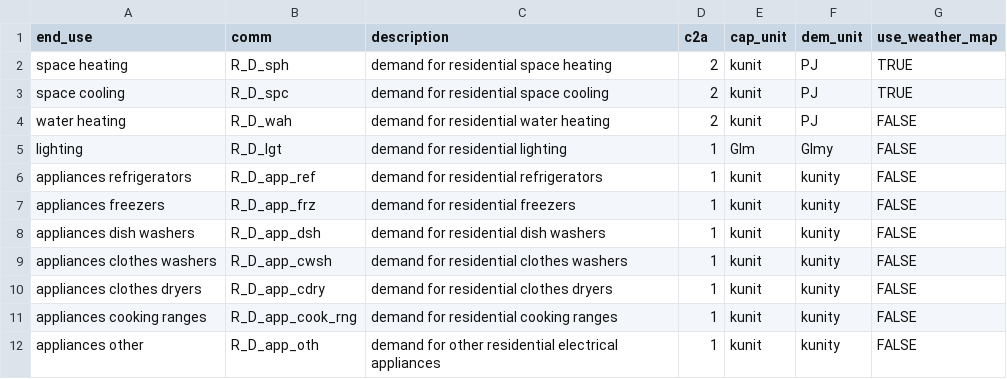
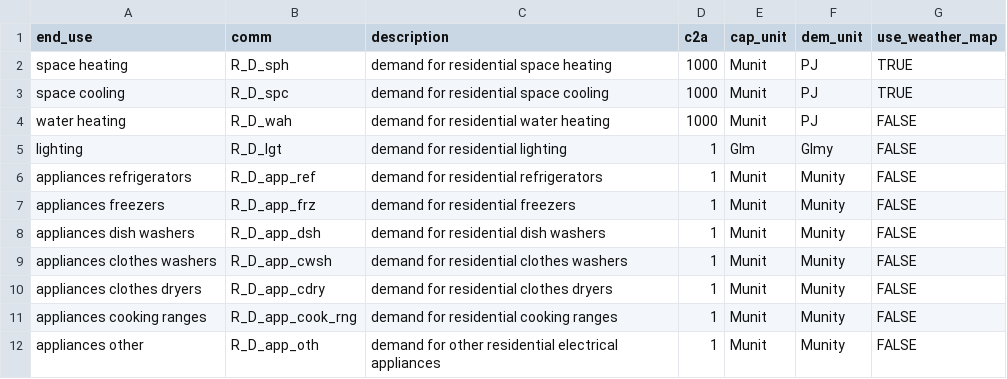
Before and after one commit to idelder/canoe-residential, a CSV file: input_files/end_use_demands.csv, drawn as a sheet.

Commit message:
Switch to Munit, fix existing capacities, fix limitACF

```diff
--- a/input_files/end_use_demands.csv
+++ b/input_files/end_use_demands.csv
@@ -1,12 +1,12 @@
 end_use,comm,description,c2a,cap_unit,dem_unit,use_weather_map
-space heating,R_D_sph,demand for residential space heating,2,kunit,PJ,TRUE
-space cooling,R_D_spc,demand for residential space cooling,2,kunit,PJ,TRUE
-water heating,R_D_wah,demand for residential water heating,2,kunit,PJ,FALSE
+space heating,R_D_sph,demand for residential space heating,1000,Munit,PJ,TRUE
+space cooling,R_D_spc,demand for residential space cooling,1000,Munit,PJ,TRUE
+water heating,R_D_wah,demand for residential water heating,1000,Munit,PJ,FALSE
 lighting,R_D_lgt,demand for residential lighting,1,Glm,Glmy,FALSE
-appliances refrigerators,R_D_app_ref,demand for residential refrigerators,1,kunit,kunity,FALSE
-appliances freezers,R_D_app_frz,demand for residential freezers,1,kunit,kunity,FALSE
-appliances dish washers,R_D_app_dsh,demand for residential dish washers,1,kunit,kunity,FALSE
-appliances clothes washers,R_D_app_cwsh,demand for residential clothes washers,1,kunit,kunity,FALSE
-appliances clothes dryers,R_D_app_cdry,demand for residential clothes dryers,1,kunit,kunity,FALSE
-appliances cooking ranges,R_D_app_cook_rng,demand for residential cooking ranges,1,kunit,kunity,FALSE
-appliances other,R_D_app_oth,demand for other residential electrical appliances,1,kunit,kunity,FALSE
+appliances refrigerators,R_D_app_ref,demand for residential refrigerators,1,Munit,Munity,FALSE
+appliances freezers,R_D_app_frz,demand for residential freezers,1,Munit,Munity,FALSE
+appliances dish washers,R_D_app_dsh,demand for residential dish washers,1,Munit,Munity,FALSE
+appliances clothes washers,R_D_app_cwsh,demand for residential clothes washers,1,Munit,Munity,FALSE
+appliances clothes dryers,R_D_app_cdry,demand for residential clothes dryers,1,Munit,Munity,FALSE
+appliances cooking ranges,R_D_app_cook_rng,demand for residential cooking ranges,1,Munit,Munity,FALSE
+appliances other,R_D_app_oth,demand for other residential electrical appliances,1,Munit,Munity,FALSE
```
Also changed, not shown: 7 other files.
